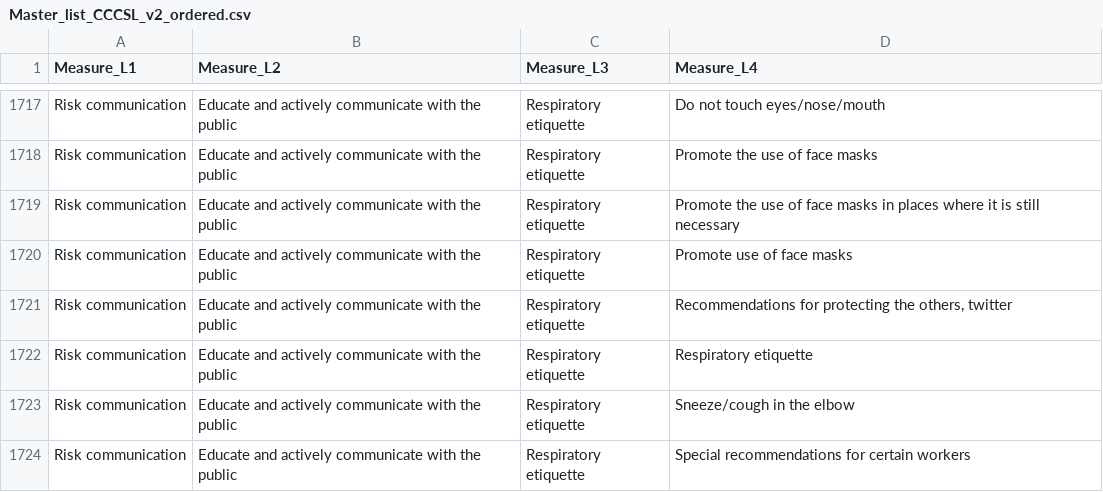
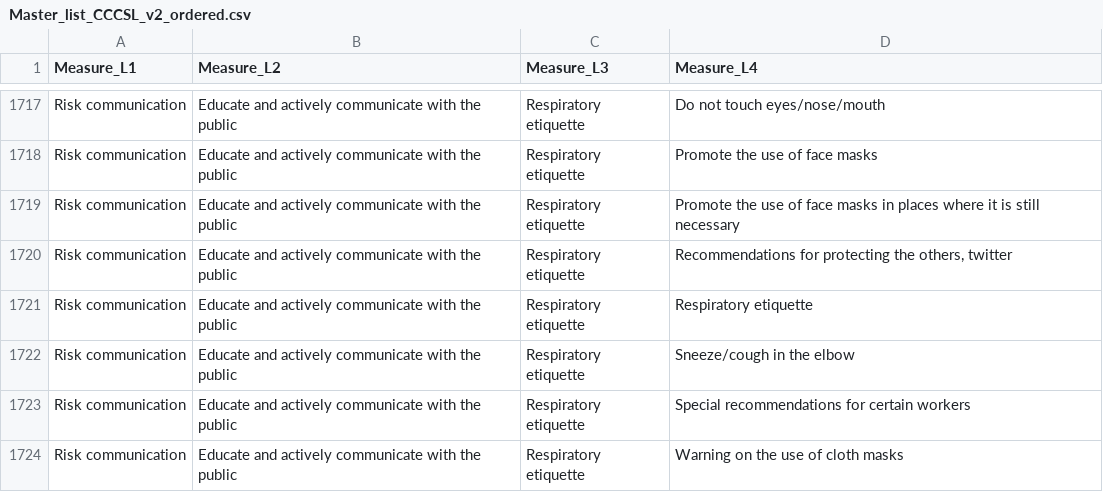
Before and after one commit to amel-github/covid19-interventionmeasures, a CSV file: Master_list_CCCSL_v2_ordered.csv, drawn as a sheet; only a part is shown, gaps mark what is left out; the shorter side is filled out with more unchanged rows; the diff names each change by its address in the sheet, - before the commit and + after, or states it on an @@ line.

Commit message:
Add files via upload
typo correction

```diff
--- a/Master_list_CCCSL_v2_ordered.csv
+++ b/Master_list_CCCSL_v2_ordered.csv
-row 1720: Risk communication | Educate and actively communicate with the public | Respiratory etiquette | Promote use of face masks
```
Also changed, not shown: Master-List-with-Unique-LinkType-and-value.csv, 1 other file.
